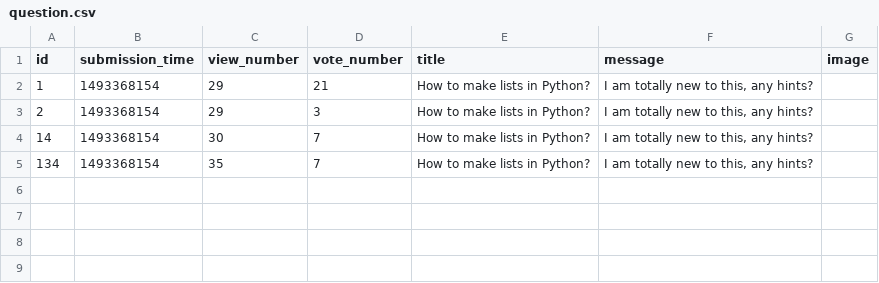
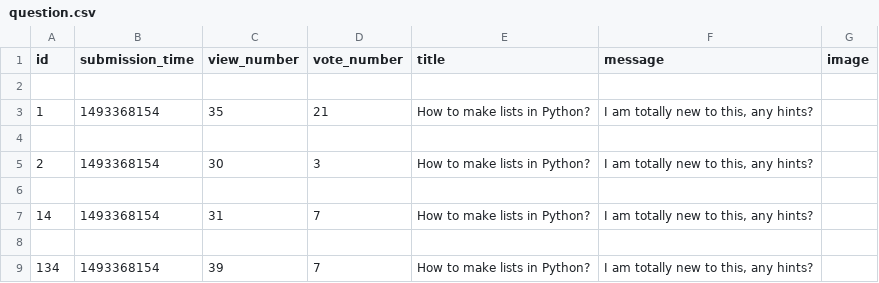
Before and after one commit to dapie346/AskMate, a CSV file: sample_data/question.csv, drawn as a sheet.

```diff
--- a/sample_data/question.csv
+++ b/sample_data/question.csv
@@ -1,5 +1,9 @@
 id,submission_time,view_number,vote_number,title,message,image
-1,1493368154,29,21,How to make lists in Python?,"I am totally new to this, any hints?",
-2,1493368154,29,3,How to make lists in Python?,"I am totally new to this, any hints?",
-14,1493368154,30,7,How to make lists in Python?,"I am totally new to this, any hints?",
-134,1493368154,35,7,How to make lists in Python?,"I am totally new to this, any hints?",
+
+1,1493368154,35,21,How to make lists in Python?,"I am totally new to this, any hints?",
+
+2,1493368154,30,3,How to make lists in Python?,"I am totally new to this, any hints?",
+
+14,1493368154,31,7,How to make lists in Python?,"I am totally new to this, any hints?",
+
+134,1493368154,39,7,How to make lists in Python?,"I am totally new to this, any hints?",
```
Also changed, not shown: sample_data/answer.csv, 2 other files.
